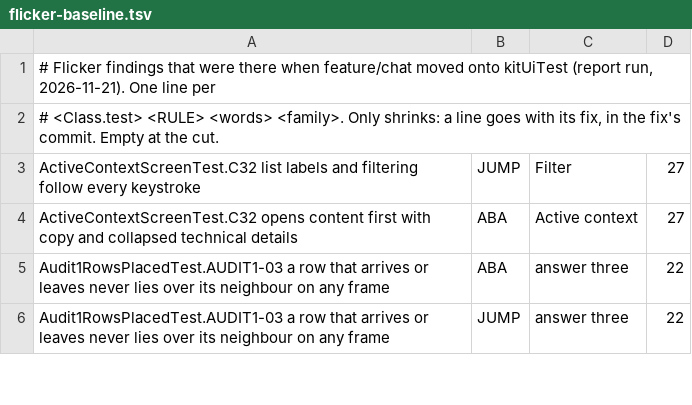
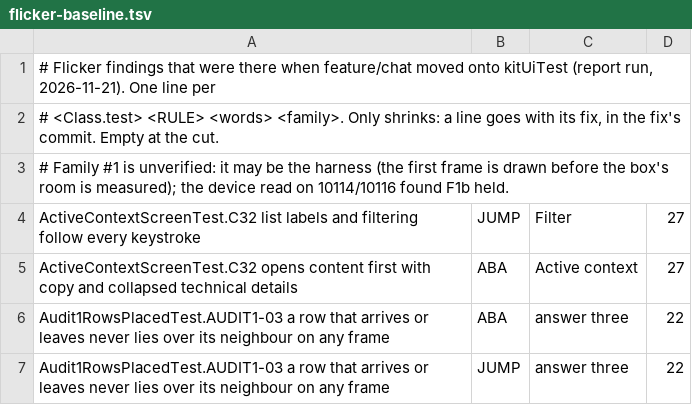
Before and after one commit to Eslamasabry/opencode-mobile-next, a TSV file: native/feature/chat/flicker-baseline.tsv, drawn as a sheet; only a part is shown.

```diff
--- a/native/feature/chat/flicker-baseline.tsv
+++ b/native/feature/chat/flicker-baseline.tsv
@@ -2,2 +2,3 @@
 # <Class.test> <RULE> <words> <family>. Only shrinks: a line goes with its fix, in the fix's commit. Empty at the cut.
+# Family #1 is unverified: it may be the harness (the first frame is drawn before the box's room is measured); the device read on 10114/10116 found F1b held.
 ActiveContextScreenTest.C32 list labels and filtering follow every keystroke	JUMP	Filter	27
```
Also changed, not shown: native/feature/chats/flicker-baseline.tsv.
